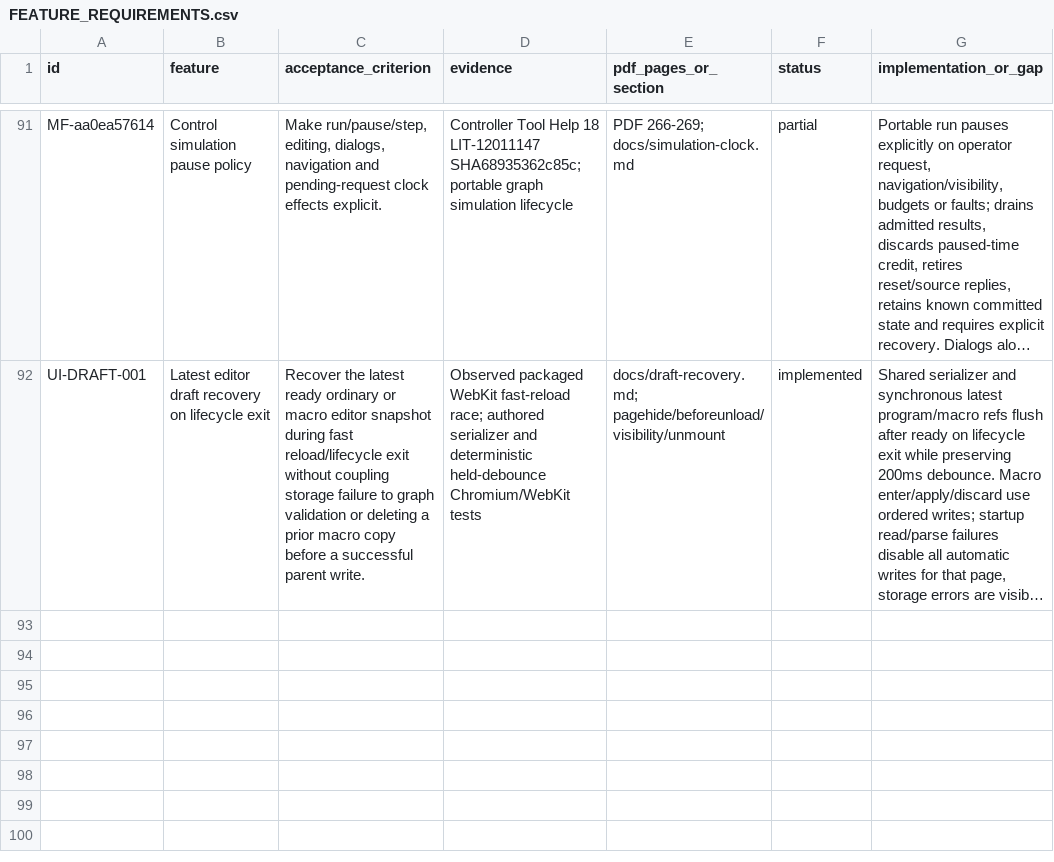
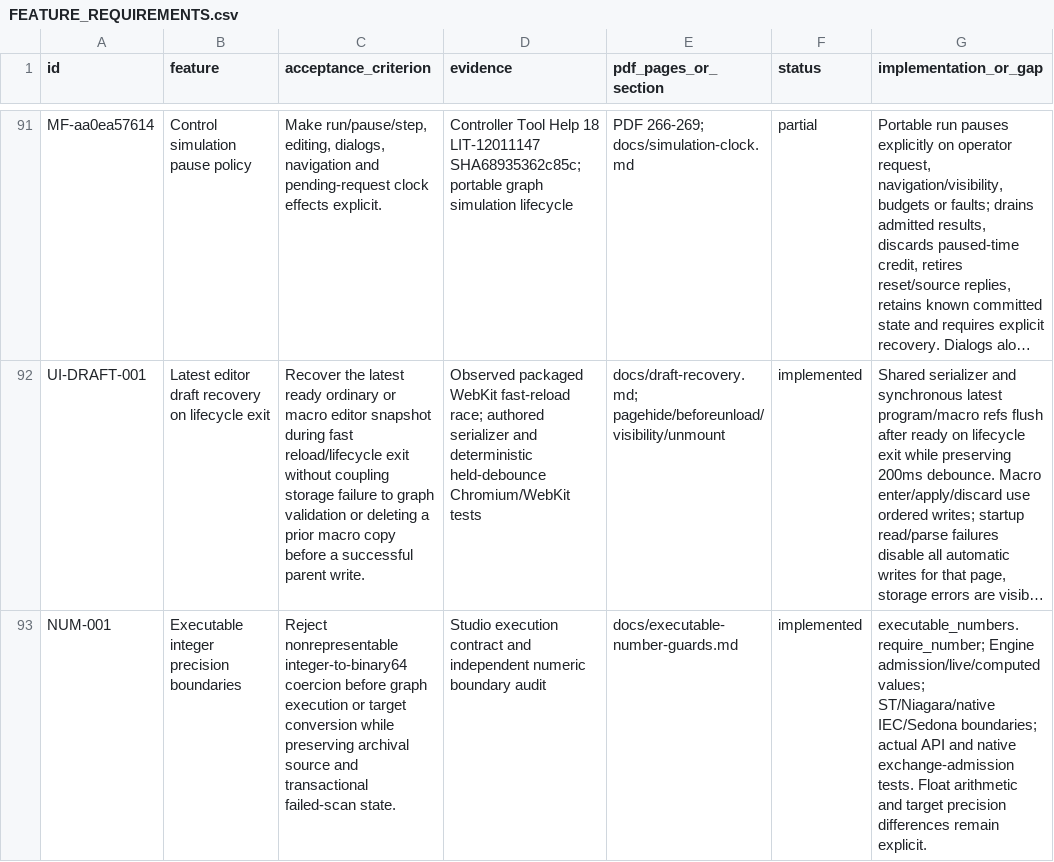
Before and after one commit to JimBoHa/BMS_Programming_Tool, a CSV file: docs/FEATURE_REQUIREMENTS.csv, drawn as a sheet; only a part is shown, gaps mark what is left out; long unchanged cells end in …; the diff names each change by its address in the sheet, - before the commit and + after, or states it on an @@ line.

Commit message:
Guard executable integer precision without rewriting archived source

```diff
--- a/docs/FEATURE_REQUIREMENTS.csv
+++ b/docs/FEATURE_REQUIREMENTS.csv
+row 93: NUM-001 | Executable integer precision boundaries | Reject nonrepresentable integer-to-binary64 coercion before graph execution or target conversion while preserving archival source and transactional failed-scan state. | Studio execution contract and independent numeric boundary audit | docs/executable-number-guards.md | implemented | executable_numbers.require_number; Engine admission/live/computed values; ST/Niagara/native IEC/Sedona boundaries; actual API and native exchange-admission tests. Float arithmetic and target precision differences remain explicit.
```
Also changed, not shown: 23 other files.
